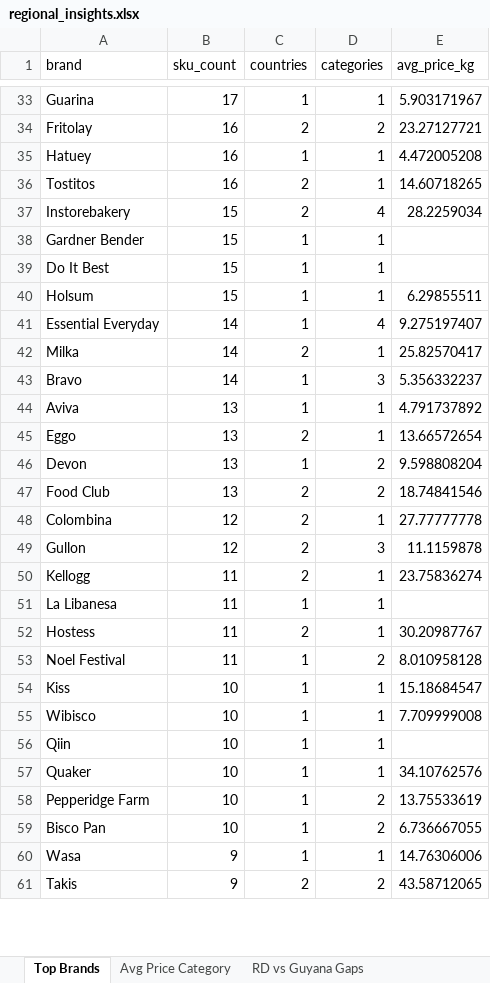
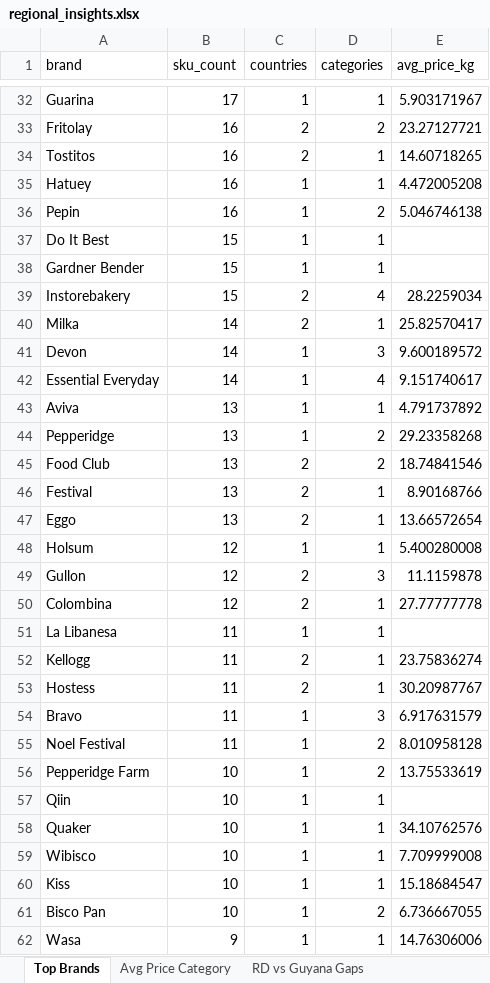
Before and after one commit to Colmau1971/caribbean_retail_ai, an Excel workbook: streamlit_data/regional_insights.xlsx, sheet Top Brands, drawn as a sheet; only a part is shown, gaps mark what is left out; the shorter side is filled out with more unchanged rows; values as stored, in another font and other column widths than the file's, no borders; removed rows and columns are numbered as before the commit, all else as after; the diff covers the shown part only; the diff names each change by its address in the sheet, - before the commit and + after, or states it on an @@ line.

```diff
--- a/streamlit_data/regional_insights.xlsx (sheet Top Brands)
+++ b/streamlit_data/regional_insights.xlsx (sheet Top Brands)
@@ row 36 moved to row 34: Tostitos @@
+row 36: Pepin | 16 | 1 | 2 | 5.046746138
@@ row 39 moved to row 37: Do It Best @@
-row 40: Holsum | 15 | 1 | 1 | 6.29855511
-row 41: Essential Everyday | 14 | 1 | 4 | 9.275197407
-A41 (brand): Bravo
+A41 (brand): Devon
-E41 (avg_price_kg): 5.356332237
+E41 (avg_price_kg): 9.600189572
+row 42: Essential Everyday | 14 | 1 | 4 | 9.151740617
+row 44: Pepperidge | 13 | 1 | 2 | 29.23358268
@@ row 47 moved to row 45: Food Club @@
+row 46: Festival | 13 | 2 | 1 | 8.90168766
-row 46: Devon | 13 | 1 | 2 | 9.598808204
+row 48: Holsum | 12 | 1 | 1 | 5.400280008
+row 54: Bravo | 11 | 1 | 3 | 6.917631579
@@ row 58 moved to row 56: Pepperidge Farm @@
@@ row 55 moved to row 59: Wibisco @@
@@ row 54 moved to row 60: Kiss @@
```
Also changed, not shown: 14 added rows, 16 removed rows, 62 moved rows and 28 edited cells elsewhere in this sheet, sheet Premium Opportunities, sheet Same SKU Cross Country, sheet Avg Price Category, sheet RD vs Guyana Gaps, sheet Regional Benchmark, sheet Benchmark Bimbo, 1 more sheet, streamlit_data/caribbean_master_latest.xlsx, streamlit_data/price_alerts.xlsx, 1 other file.
